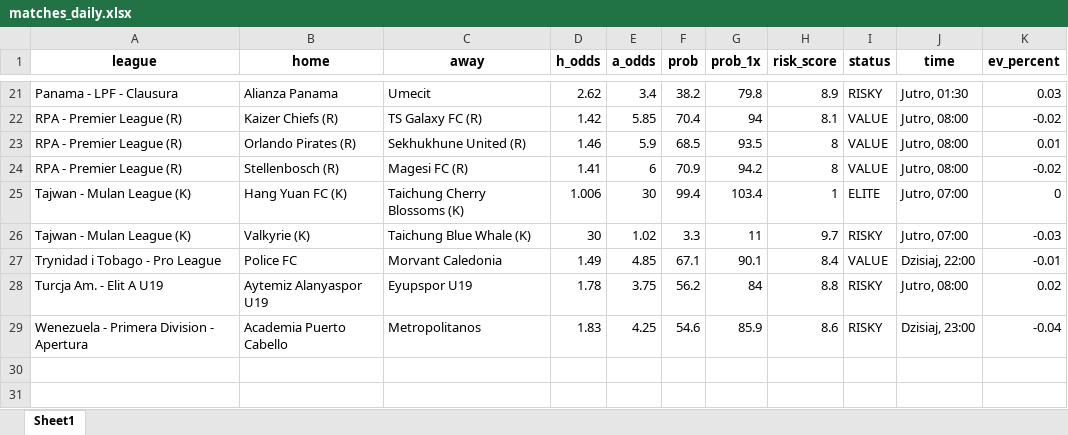
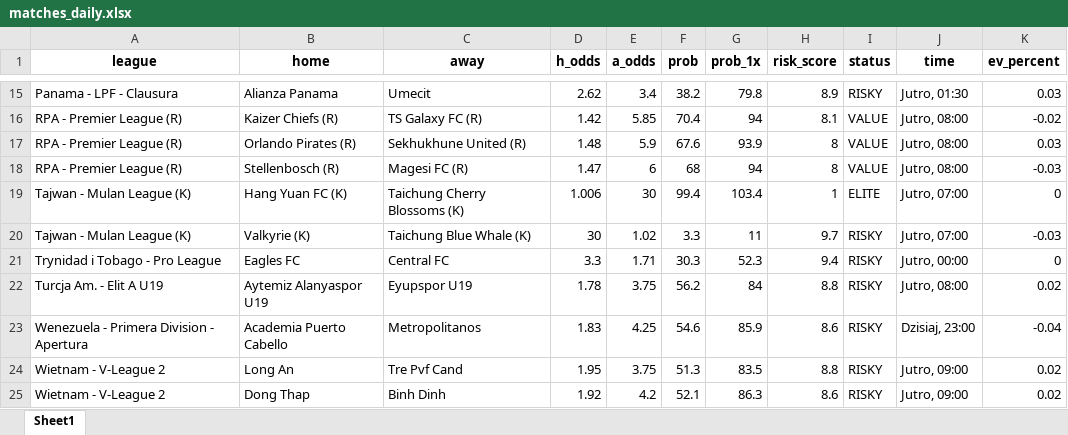
Before and after one commit to Byadiso/webscraper_advanced, an Excel workbook: matches_daily.xlsx, sheet Sheet1, drawn as a sheet; only a part is shown, gaps mark what is left out; values as stored, in another font and other column widths than the file's, no borders; removed rows and columns are numbered as before the commit, all else as after; the diff covers the shown part only; the diff names each change by its address in the sheet, - before the commit and + after, or states it on an @@ line.

```diff
--- a/matches_daily.xlsx (sheet Sheet1)
+++ b/matches_daily.xlsx (sheet Sheet1)
-D17 (h_odds): 1.46
+D17 (h_odds): 1.48
-F17 (prob): 68.5
+F17 (prob): 67.6
-G17 (prob_1x): 93.5
+G17 (prob_1x): 93.9
-K17 (ev_percent): 0.01
+K17 (ev_percent): 0.03
-D18 (h_odds): 1.41
+D18 (h_odds): 1.47
-F18 (prob): 70.9
+F18 (prob): 68
-G18 (prob_1x): 94.2
+G18 (prob_1x): 94
-K18 (ev_percent): -0.02
+K18 (ev_percent): -0.03
-row 27: Trynidad i Tobago - Pro League | Police FC | Morvant Caledonia | 1.49 | 4.85 | 67.1 | 90.1 | 8.4 | VALUE | Dzisiaj, 22:00 | -0.01
+row 21: Trynidad i Tobago - Pro League | Eagles FC | Central FC | 3.3 | 1.71 | 30.3 | 52.3 | 9.4 | RISKY | Jutro, 00:00 | 0
+row 24: Wietnam - V-League 2 | Long An | Tre Pvf Cand | 1.95 | 3.75 | 51.3 | 83.5 | 8.8 | RISKY | Jutro, 09:00 | 0.02
+row 25: Wietnam - V-League 2 | Dong Thap | Binh Dinh | 1.92 | 4.2 | 52.1 | 86.3 | 8.6 | RISKY | Jutro, 09:00 | 0.02
```
Also changed, not shown: 2 added rows, 8 removed rows and 19 edited cells elsewhere in this sheet.
